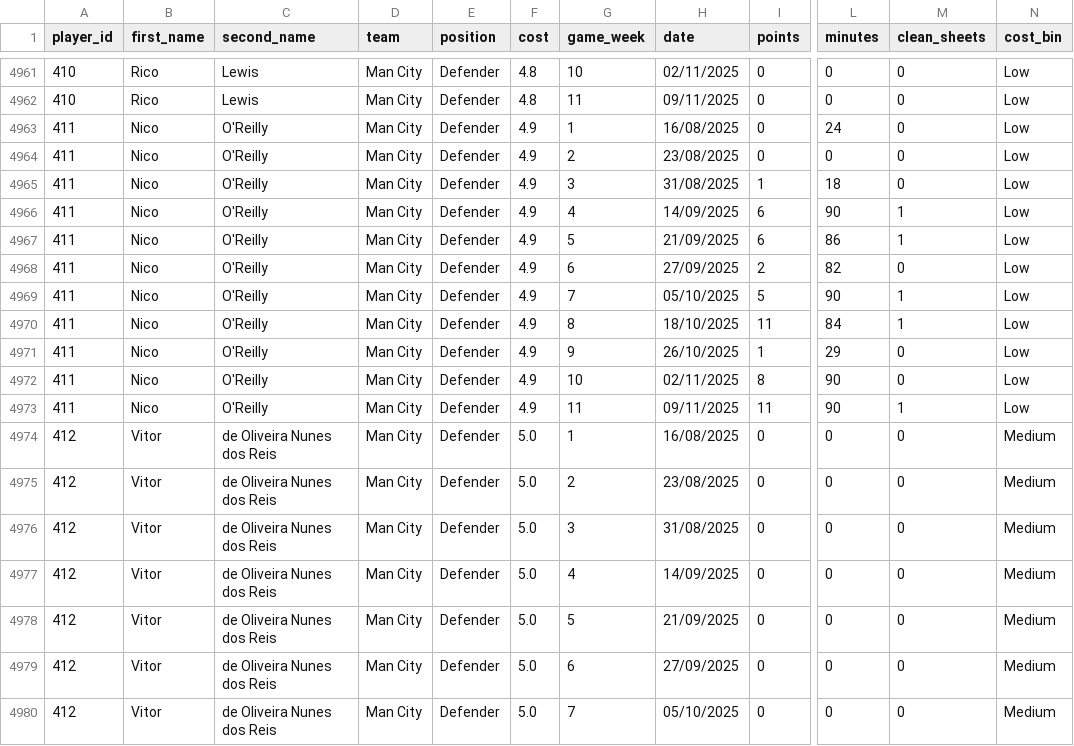
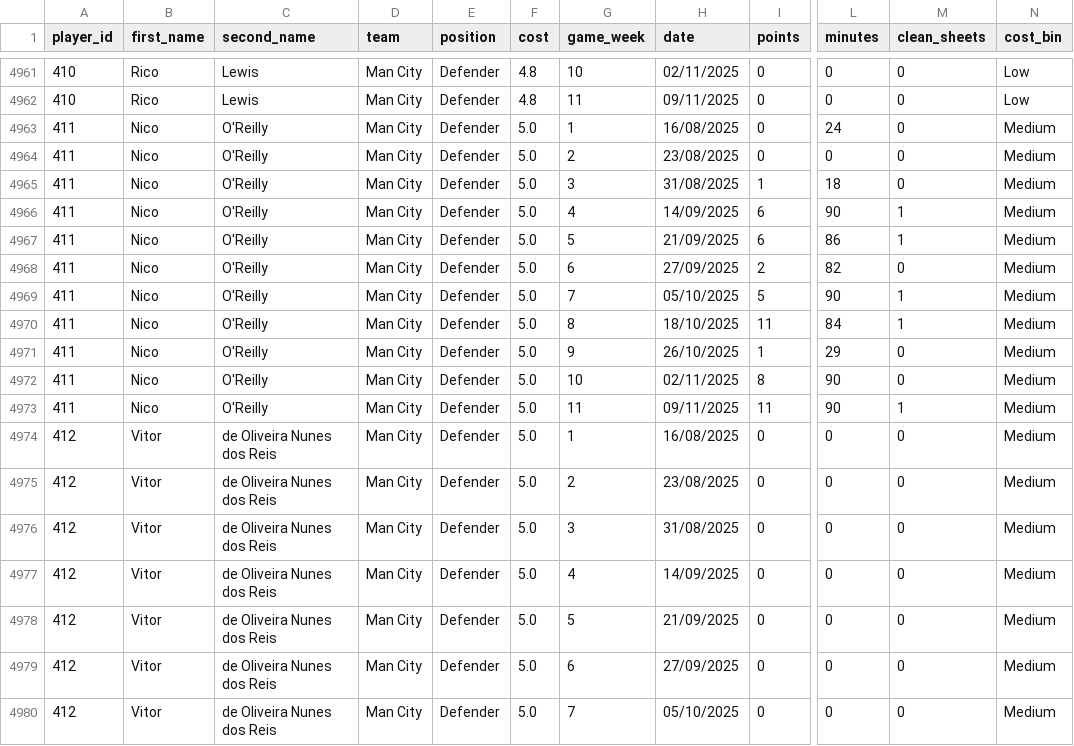
Before and after one commit to Yeti7554/scoresnippet-data, a CSV file: data.csv, drawn as a sheet; only a part is shown, gaps mark what is left out; the diff names each change by its address in the sheet, - before the commit and + after, or states it on an @@ line.

```diff
--- a/data.csv
+++ b/data.csv
-F4963:F4973 (cost): 4.9
+F4963:F4973 (cost): 5.0
-N4963:N4973 (cost_bin): Low
+N4963:N4973 (cost_bin): Medium
```
